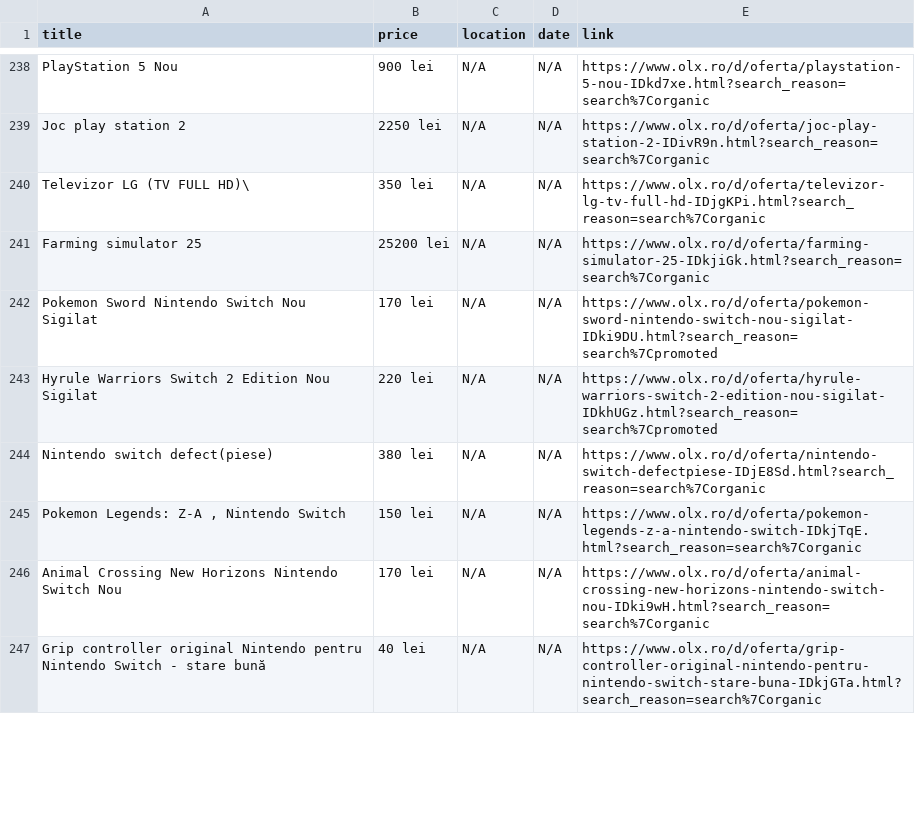
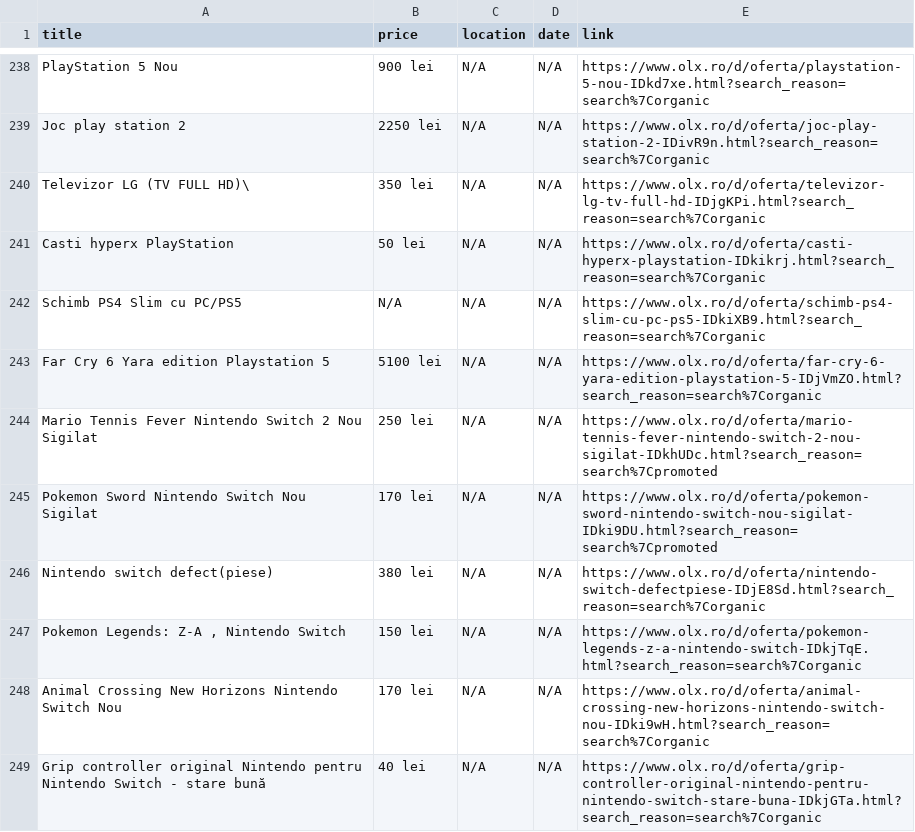
Before and after one commit to Stefan-Szabo/olx-scraper, a CSV file: olx_defect_only.csv, drawn as a sheet; only a part is shown, gaps mark what is left out; the diff covers the shown part only.

```diff
--- a/olx_defect_only.csv
+++ b/olx_defect_only.csv
@@ -240,5 +240,7 @@ Joc play station 2,2250 lei,N/A,N/A,https://www.olx.ro/d/oferta/joc-play-station
 Televizor LG (TV FULL HD)\,350 lei,N/A,N/A,https://www.olx.ro/d/oferta/televizor-lg-tv-full-hd-IDjgKPi.html?search_reason=search%7Corganic
-Farming simulator 25,25200 lei,N/A,N/A,https://www.olx.ro/d/oferta/farming-simulator-25-IDkjiGk.html?search_reason=search%7Corganic
+Casti hyperx PlayStation,50 lei,N/A,N/A,https://www.olx.ro/d/oferta/casti-hyperx-playstation-IDkikrj.html?search_reason=search%7Corganic
+Schimb PS4 Slim cu PC/PS5,N/A,N/A,N/A,https://www.olx.ro/d/oferta/schimb-ps4-slim-cu-pc-ps5-IDkiXB9.html?search_reason=search%7Corganic
+Far Cry 6 Yara edition Playstation 5,5100 lei,N/A,N/A,https://www.olx.ro/d/oferta/far-cry-6-yara-edition-playstation-5-IDjVmZO.html?search_reason=search%7Corganic
+Mario Tennis Fever Nintendo Switch 2 Nou Sigilat,250 lei,N/A,N/A,https://www.olx.ro/d/oferta/mario-tennis-fever-nintendo-switch-2-nou-sigilat-IDkhUDc.html?search_reason=search%7Cpromoted
 Pokemon Sword Nintendo Switch Nou Sigilat,170 lei,N/A,N/A,https://www.olx.ro/d/oferta/pokemon-sword-nintendo-switch-nou-sigilat-IDki9DU.html?search_reason=search%7Cpromoted
-Hyrule Warriors Switch 2 Edition Nou Sigilat,220 lei,N/A,N/A,https://www.olx.ro/d/oferta/hyrule-warriors-switch-2-edition-nou-sigilat-IDkhUGz.html?search_reason=search%7Cpromoted
 Nintendo switch defect(piese),380 lei,N/A,N/A,https://www.olx.ro/d/oferta/nintendo-switch-defectpiese-IDjE8Sd.html?search_reason=search%7Corganic
```
Also changed, not shown: 6 added rows, 5 removed rows, 62 moved rows and 9 edited cells elsewhere in this file, 1 other file.
